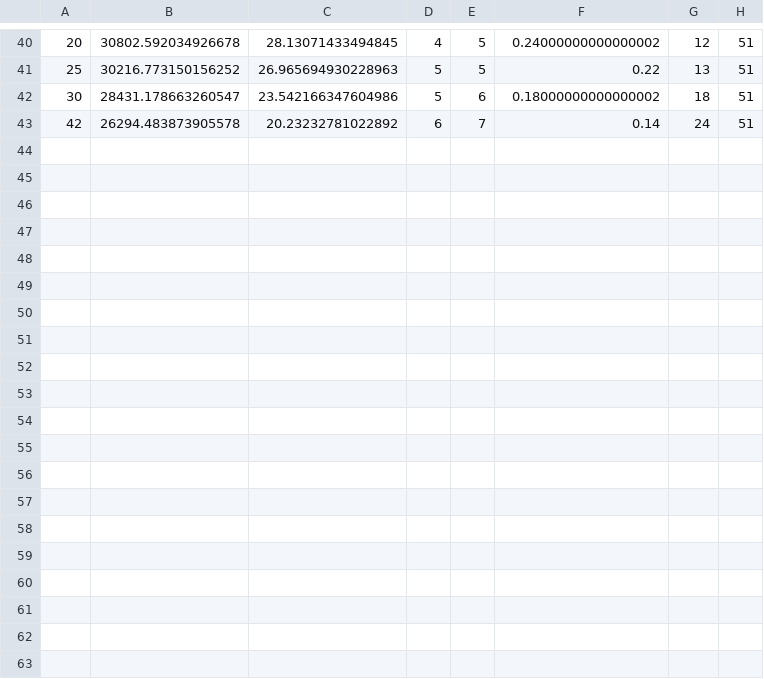
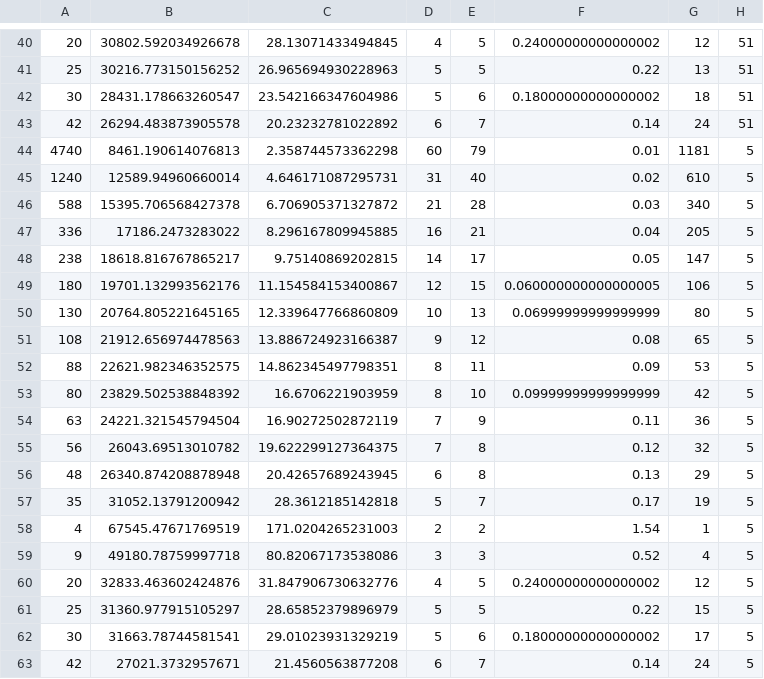
Before and after one commit to JayaniLakshika/paper-nldr-vis-algorithm, a CSV file: data/pbmc3k/error_df_tsne.csv, drawn as a sheet; only a part is shown, gaps mark what is left out; the diff names each change by its address in the sheet, - before the commit and + after, or states it on an @@ line.

Commit message:
Added bechmark value to remove long edge section

```diff
--- a/data/pbmc3k/error_df_tsne.csv
+++ b/data/pbmc3k/error_df_tsne.csv
+row 44: 4740 | 8461.190614076813 | 2.358744573362298 | 60 | 79 | 0.01 | 1181 | 5
+row 45: 1240 | 12589.94960660014 | 4.646171087295731 | 31 | 40 | 0.02 | 610 | 5
+row 46: 588 | 15395.706568427378 | 6.706905371327872 | 21 | 28 | 0.03 | 340 | 5
+row 47: 336 | 17186.2473283022 | 8.296167809945885 | 16 | 21 | 0.04 | 205 | 5
+row 48: 238 | 18618.816767865217 | 9.75140869202815 | 14 | 17 | 0.05 | 147 | 5
+row 49: 180 | 19701.132993562176 | 11.154584153400867 | 12 | 15 | 0.060000000000000005 | 106 | 5
+row 50: 130 | 20764.805221645165 | 12.339647766860809 | 10 | 13 | 0.06999999999999999 | 80 | 5
+row 51: 108 | 21912.656974478563 | 13.886724923166387 | 9 | 12 | 0.08 | 65 | 5
+row 52: 88 | 22621.982346352575 | 14.862345497798351 | 8 | 11 | 0.09 | 53 | 5
+row 53: 80 | 23829.502538848392 | 16.6706221903959 | 8 | 10 | 0.09999999999999999 | 42 | 5
+row 54: 63 | 24221.321545794504 | 16.90272502872119 | 7 | 9 | 0.11 | 36 | 5
+row 55: 56 | 26043.69513010782 | 19.622299127364375 | 7 | 8 | 0.12 | 32 | 5
+row 56: 48 | 26340.874208878948 | 20.42657689243945 | 6 | 8 | 0.13 | 29 | 5
+row 57: 35 | 31052.13791200942 | 28.3612185142818 | 5 | 7 | 0.17 | 19 | 5
+row 58: 4 | 67545.47671769519 | 171.0204265231003 | 2 | 2 | 1.54 | 1 | 5
+row 59: 9 | 49180.78759997718 | 80.82067173538086 | 3 | 3 | 0.52 | 4 | 5
+row 60: 20 | 32833.463602424876 | 31.847906730632776 | 4 | 5 | 0.24000000000000002 | 12 | 5
+row 61: 25 | 31360.977915105297 | 28.65852379896979 | 5 | 5 | 0.22 | 15 | 5
+row 62: 30 | 31663.78744581541 | 29.01023931329219 | 5 | 6 | 0.18000000000000002 | 17 | 5
+row 63: 42 | 27021.3732957671 | 21.4560563877208 | 6 | 7 | 0.14 | 24 | 5
```
Also changed, not shown: 8 other files.
